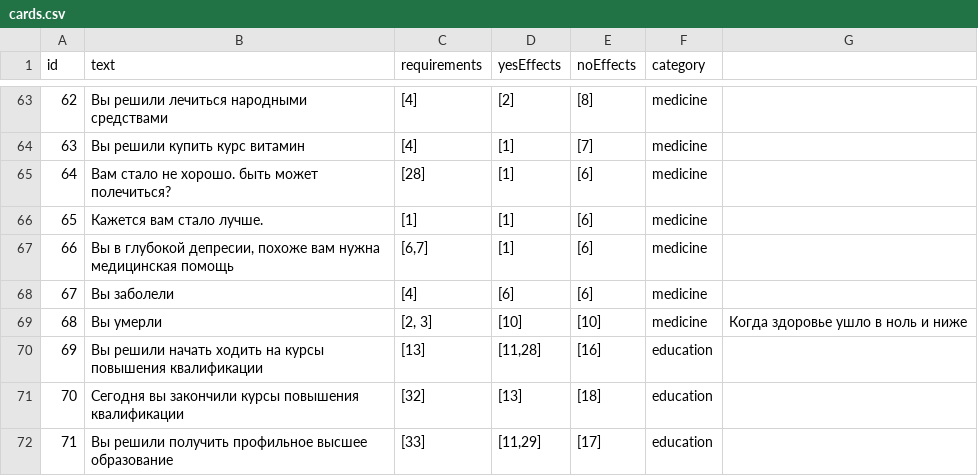
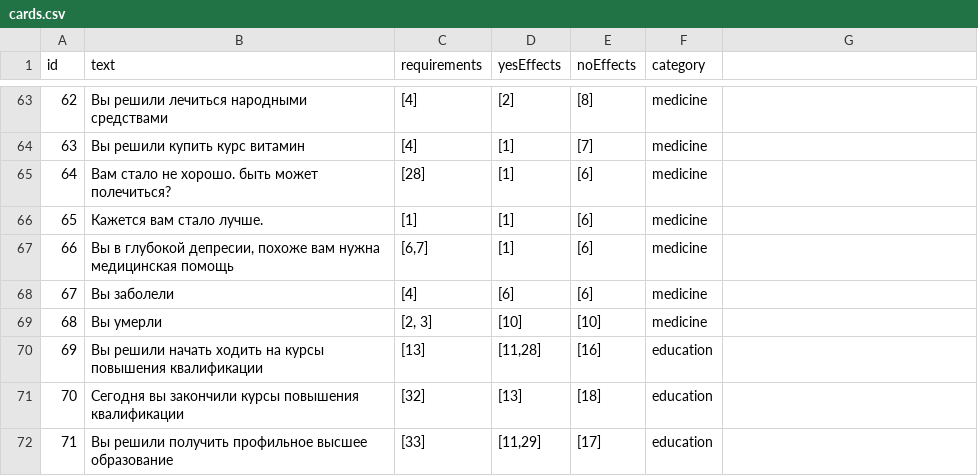
Before and after one commit to coca-in-a-cola/carassius, a CSV file: data/csv/cards.csv, drawn as a sheet; only a part is shown, gaps mark what is left out; the diff covers the shown part only.

```diff
--- a/data/csv/cards.csv
+++ b/data/csv/cards.csv
@@ -69 +69 @@ id,text,requirements,yesEffects,noEffects,category,
-68,Вы умерли,"[2, 3]",[10],[10],medicine,Когда здоровье ушло в ноль и ниже
+68,Вы умерли,"[2, 3]",[10],[10],medicine
```
Also changed, not shown: 19 edited cells elsewhere in this file, data/csv/requirements.csv, 11 other files.
